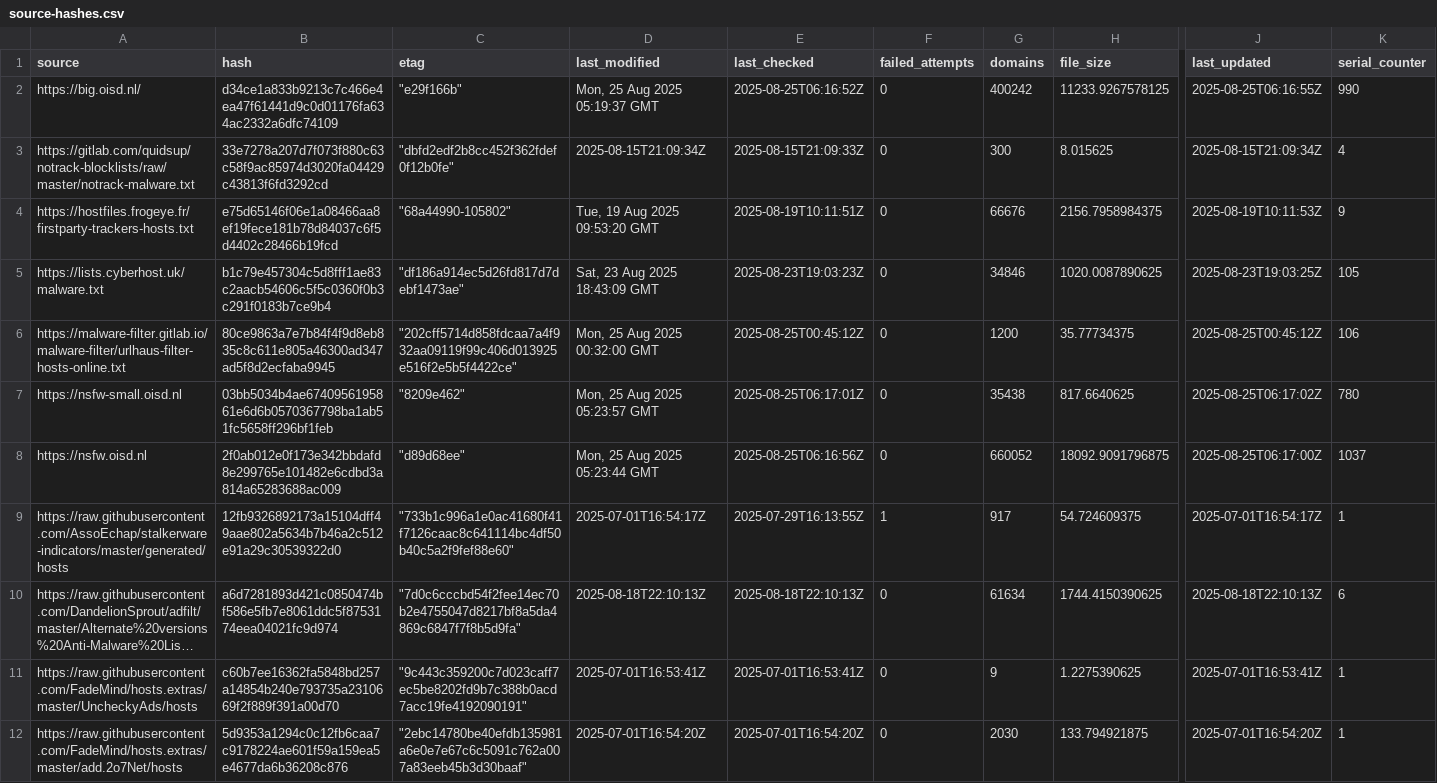
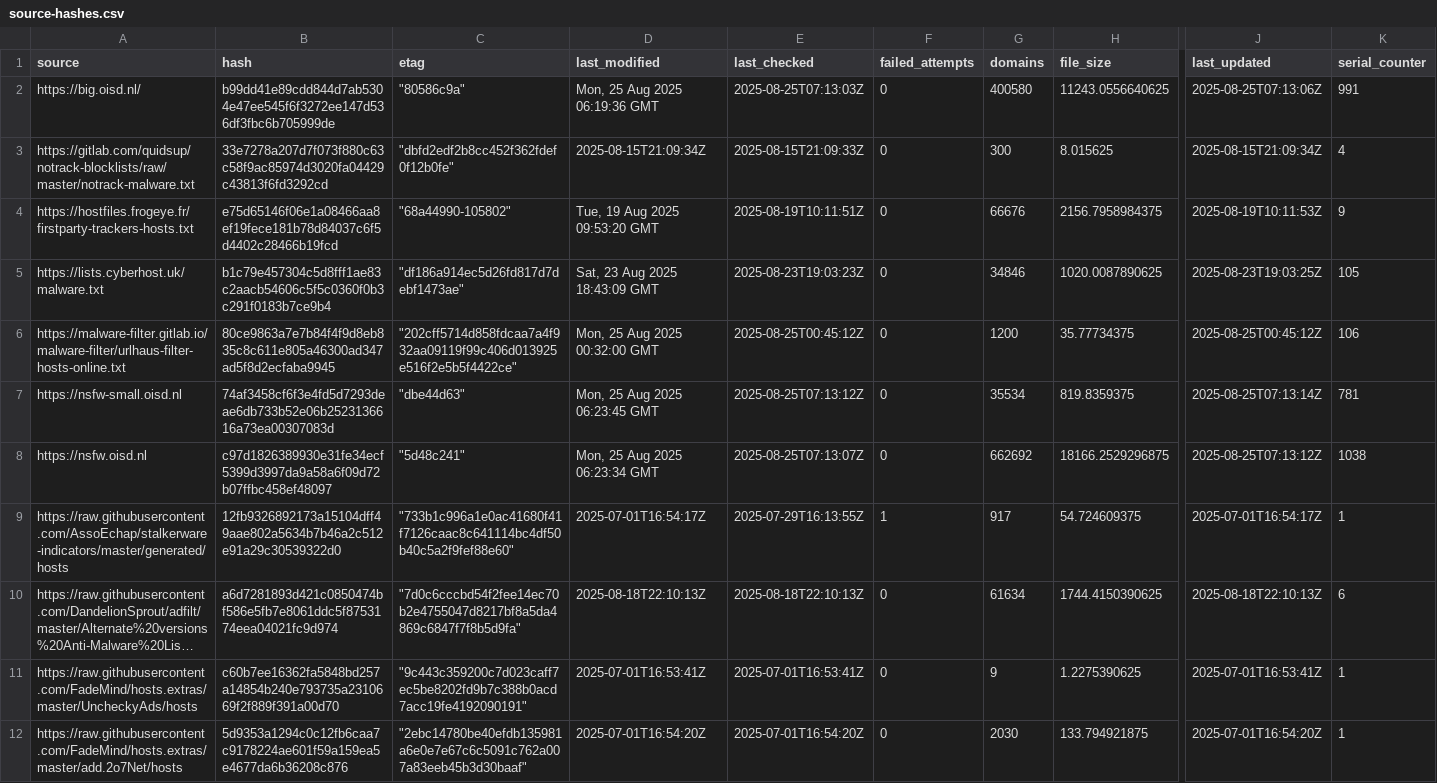
Before and after one commit to siosios/RPZ-Blocklists, a CSV file: tools/source-hashes.csv, drawn as a sheet; only a part is shown, gaps mark what is left out; long unchanged cells end in …; the diff covers the shown part only; the diff names each change by its address in the sheet, - before the commit and + after, or states it on an @@ line.

```diff
--- a/tools/source-hashes.csv
+++ b/tools/source-hashes.csv
-B2 (hash): d34ce1a833b9213c7c466e4ea47f61441d9c0d01176fa634ac2332a6dfc74109
+B2 (hash): b99dd41e89cdd844d7ab5304e47ee545f6f3272ee147d536df3fbc6b705999de
-C2 (etag): "e29f166b"
+C2 (etag): "80586c9a"
-D2 (last_modified): Mon, 25 Aug 2025 05:19:37 GMT
+D2 (last_modified): Mon, 25 Aug 2025 06:19:36 GMT
-E2 (last_checked): 2025-08-25T06:16:52Z
+E2 (last_checked): 2025-08-25T07:13:03Z
-G2 (domains): 400242
+G2 (domains): 400580
-H2 (file_size): 11233.9267578125
+H2 (file_size): 11243.0556640625
-J2 (last_updated): 2025-08-25T06:16:55Z
+J2 (last_updated): 2025-08-25T07:13:06Z
-K2 (serial_counter): 990
+K2 (serial_counter): 991
-B7 (hash): 03bb5034b4ae6740956195861e6d6b0570367798ba1ab51fc5658ff296bf1feb
+B7 (hash): 74af3458cf6f3e4fd5d7293deae6db733b52e06b2523136616a73ea00307083d
-C7 (etag): "8209e462"
+C7 (etag): "dbe44d63"
-D7 (last_modified): Mon, 25 Aug 2025 05:23:57 GMT
+D7 (last_modified): Mon, 25 Aug 2025 06:23:45 GMT
-E7 (last_checked): 2025-08-25T06:17:01Z
+E7 (last_checked): 2025-08-25T07:13:12Z
-G7 (domains): 35438
+G7 (domains): 35534
-H7 (file_size): 817.6640625
+H7 (file_size): 819.8359375
-J7 (last_updated): 2025-08-25T06:17:02Z
+J7 (last_updated): 2025-08-25T07:13:14Z
-K7 (serial_counter): 780
+K7 (serial_counter): 781
-B8 (hash): 2f0ab012e0f173e342bbdafd8e299765e101482e6cdbd3a814a65283688ac009
+B8 (hash): c97d1826389930e31fe34ecf5399d3997da9a58a6f09d72b07ffbc458ef48097
-C8 (etag): "d89d68ee"
+C8 (etag): "5d48c241"
-D8 (last_modified): Mon, 25 Aug 2025 05:23:44 GMT
+D8 (last_modified): Mon, 25 Aug 2025 06:23:34 GMT
-E8 (last_checked): 2025-08-25T06:16:56Z
+E8 (last_checked): 2025-08-25T07:13:07Z
-G8 (domains): 660052
+G8 (domains): 662692
-H8 (file_size): 18092.9091796875
+H8 (file_size): 18166.2529296875
-J8 (last_updated): 2025-08-25T06:17:00Z
+J8 (last_updated): 2025-08-25T07:13:12Z
-K8 (serial_counter): 1037
+K8 (serial_counter): 1038
```
Also changed, not shown: 15 edited cells elsewhere in this file, 6 other files.
